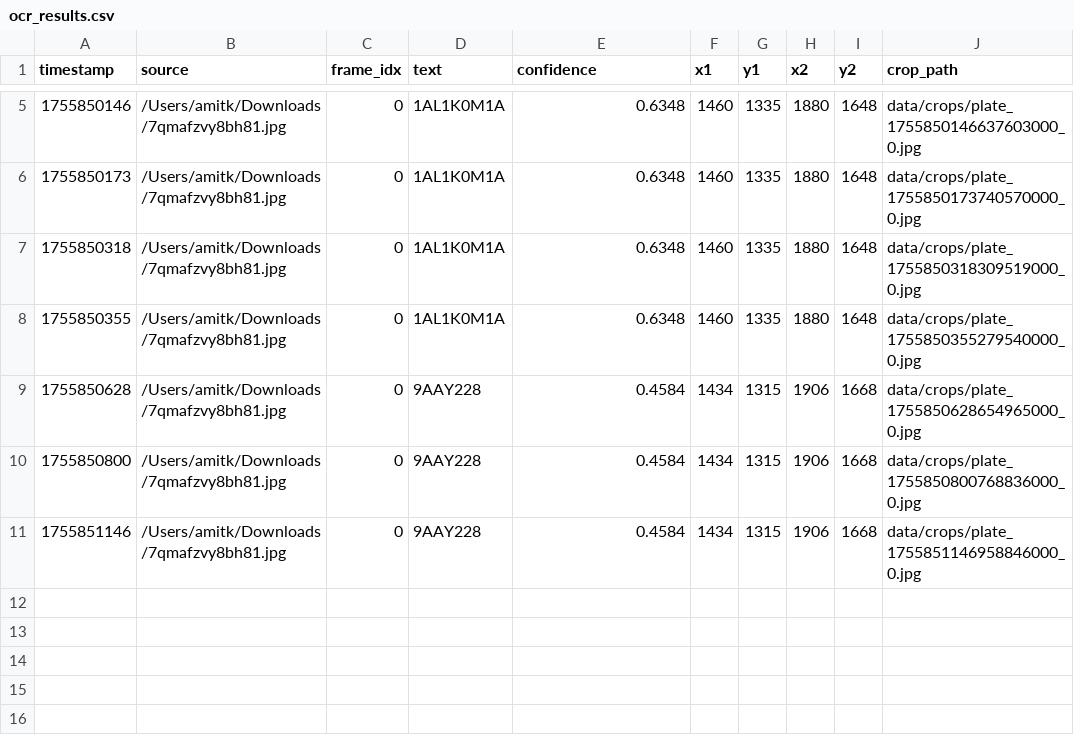
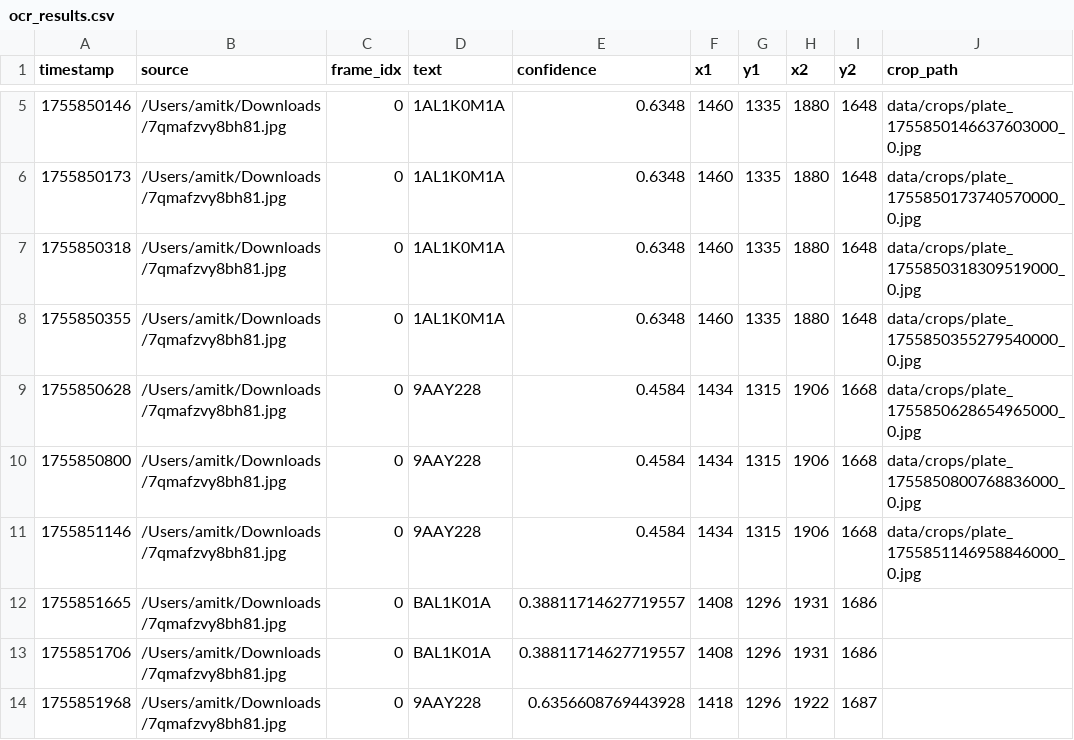
Before and after one commit to AmitUCSB/Automatic-License-Plate-Recognition, a CSV file: data/outs/ocr_results.csv, drawn as a sheet; only a part is shown, gaps mark what is left out; the diff names each change by its address in the sheet, - before the commit and + after, or states it on an @@ line.

```diff
--- a/data/outs/ocr_results.csv
+++ b/data/outs/ocr_results.csv
+row 12: 1755851665 | /Users/amitk/Downloads/7qmafzvy8bh81.jpg | 0 | BAL1K01A | 0.38811714627719557 | 1408 | 1296 | 1931 | 1686
+row 13: 1755851706 | /Users/amitk/Downloads/7qmafzvy8bh81.jpg | 0 | BAL1K01A | 0.38811714627719557 | 1408 | 1296 | 1931 | 1686
+row 14: 1755851968 | /Users/amitk/Downloads/7qmafzvy8bh81.jpg | 0 | 9AAY228 | 0.6356608769443928 | 1418 | 1296 | 1922 | 1687
```
Also changed, not shown: 6 other files.
